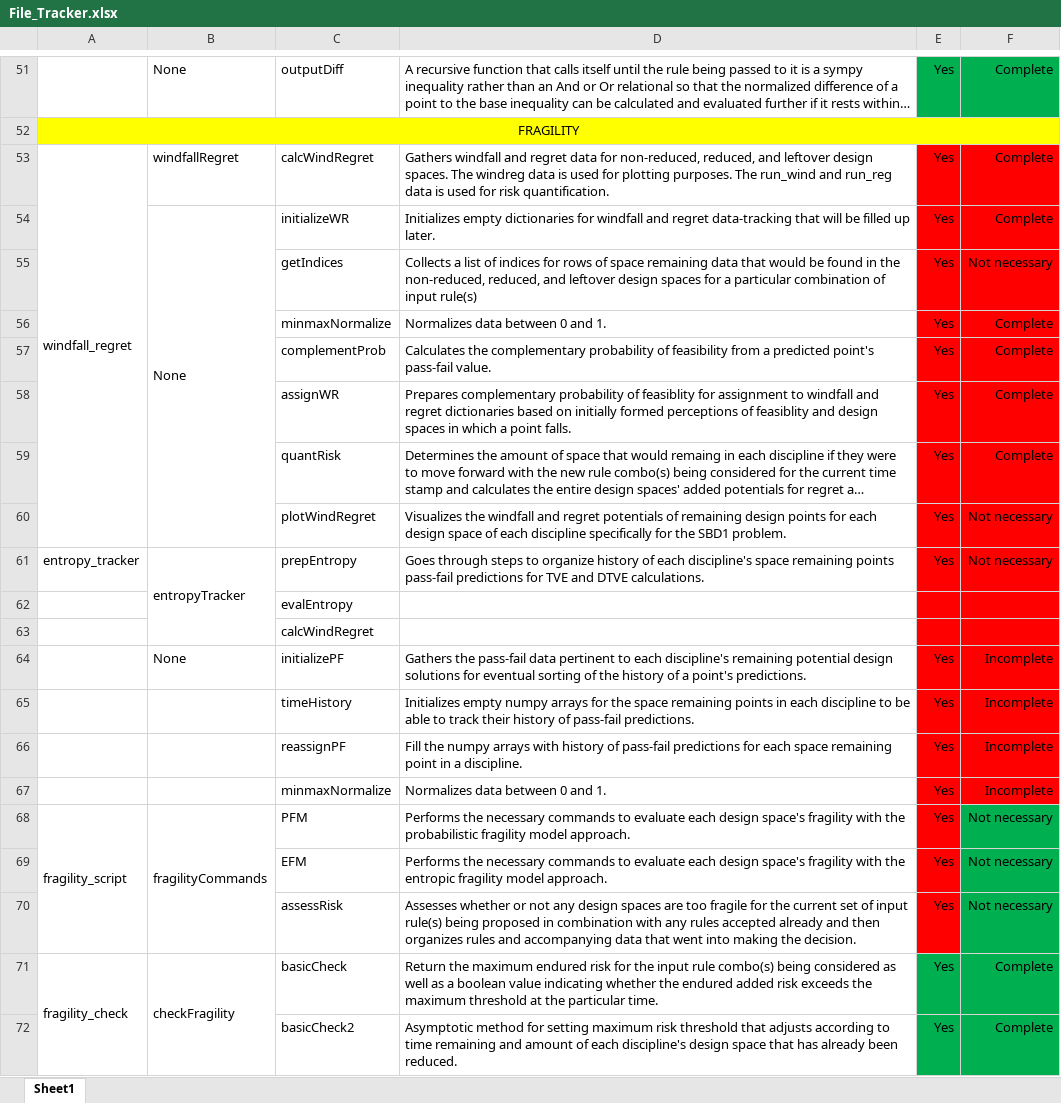
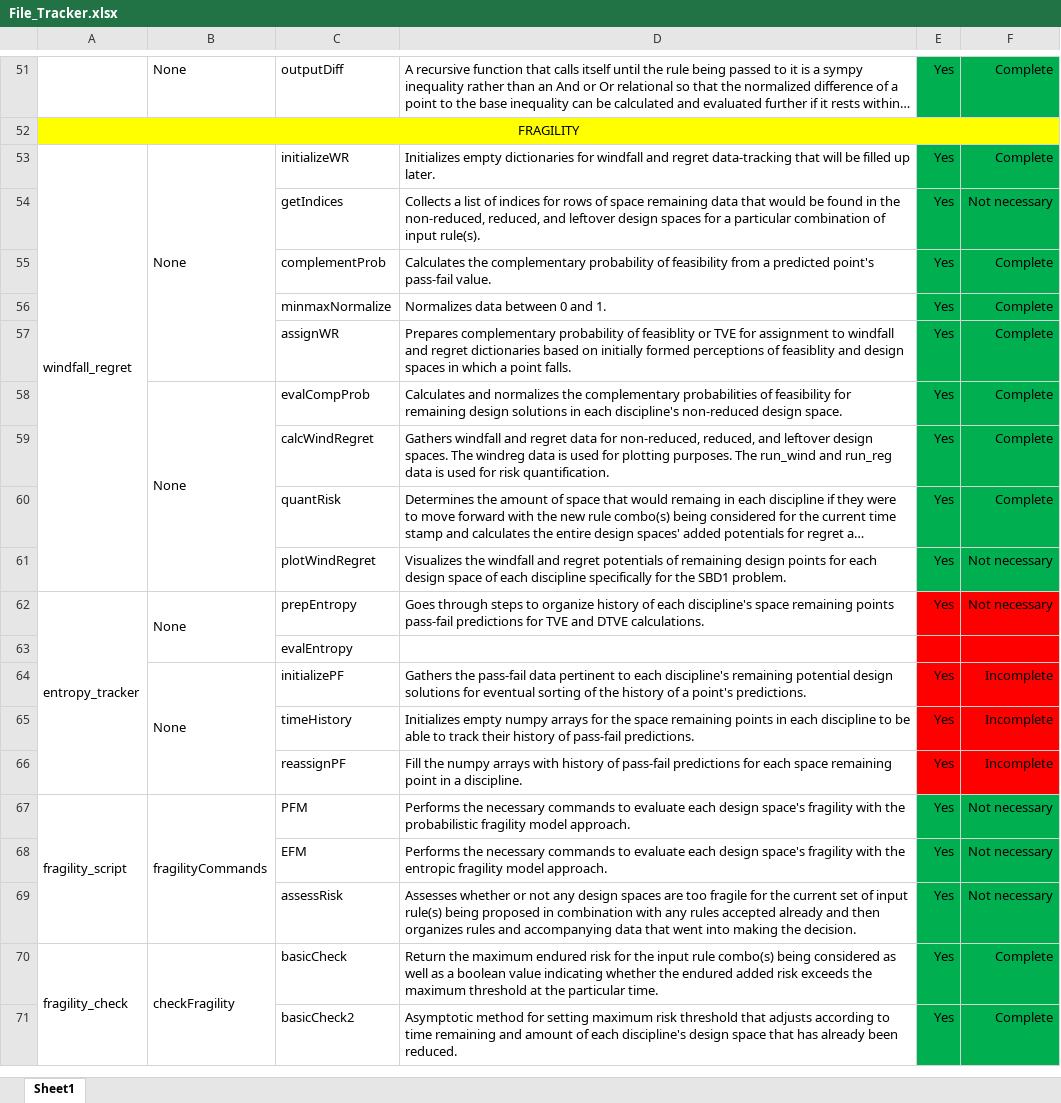
Before and after one commit to Marine-Structures-Design-Lab/DesignSpace_Fragility, an Excel workbook: Python Code/File_Tracker.xlsx, sheet Sheet1, drawn as a sheet; only a part is shown, gaps mark what is left out; long unchanged cells end in …; values as stored, in another font and other column widths than the file's, no borders; removed rows and columns are numbered as before the commit, all else as after; the diff names each change by its address in the sheet, - before the commit and + after, or states it on an @@ line.

Commit message:
Finished windfall_regret unit tests

```diff
--- a/Python Code/File_Tracker.xlsx (sheet Sheet1)
+++ b/Python Code/File_Tracker.xlsx (sheet Sheet1)
-row 53: windfall_regret | windfallRegret | calcWindRegret | Gathers windfall and regret data for non-reduced, reduced, and leftover design spaces. The windreg data is used for plotting purposes. The run_wind and run_reg data is used for risk quantification. | Yes | Complete
-A53: (empty)
+A53: windfall_regret
+A53:A61 merged
-B54:B60 merged
+B53:B57 merged
-E53:F54 fill: #FF0000
+E53:F54 fill: #00B050
-D54: …of input rule(s)
+D54: …of input rule(s).
@@ row 57 moved to row 55: complementProb @@
-E56:F56 fill: #FF0000
+E56:F56 fill: #00B050
-D57: …of feasiblity for assignment…
+D57: …of feasiblity or TVE for assignment…
-E57:F57 fill: #FF0000
+E57:F57 fill: #00B050
+row 58:  | None | evalCompProb | Calculates and normalizes the complementary probabilities of feasibility for remaining design solutions in each discipline's non-reduced design space. | Yes | Complete
+row 59:  |  | calcWindRegret | Gathers windfall and regret data for non-reduced, reduced, and leftover design spaces. The windreg data is used for plotting purposes. The run_wind and run_reg data is used for risk quantification. | Yes | Complete
-E60:F61 fill: #FF0000
+E60:F61 fill: #00B050
+A62:A66 merged
-B62: entropyTracker
+B62: None
-row 63:  |  | calcWindRegret
+B64:B66 merged
-row 67:  |  | minmaxNormalize | Normalizes data between 0 and 1. | Yes | Incomplete
-E67:E69 fill: #FF0000
+E67:E69 fill: #00B050
```
Also changed, not shown: 4 other files.
